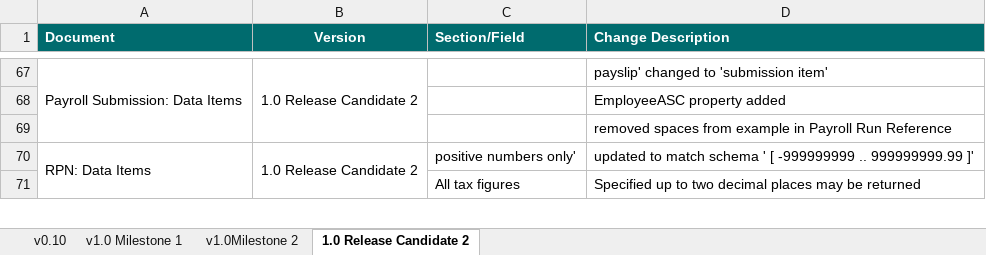
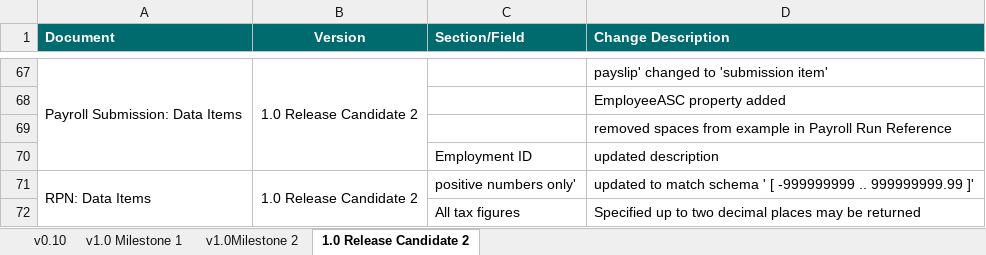
Before and after one commit to revtestaccount/paye-employers-documentation, an Excel workbook: Schema Publication Changelog.xlsx, sheet 1.0 Release Candidate 2, drawn as a sheet; only a part is shown, gaps mark what is left out; values as stored, in another font and other column widths than the file's, no borders; the diff names each change by its address in the sheet, - before the commit and + after, or states it on an @@ line.

Commit message:
updated payroll data items

```diff
--- a/Schema Publication Changelog.xlsx (sheet 1.0 Release Candidate 2)
+++ b/Schema Publication Changelog.xlsx (sheet 1.0 Release Candidate 2)
+row 70:  |  | Employment ID | updated description
```
Also changed, not shown: 4 other files.
